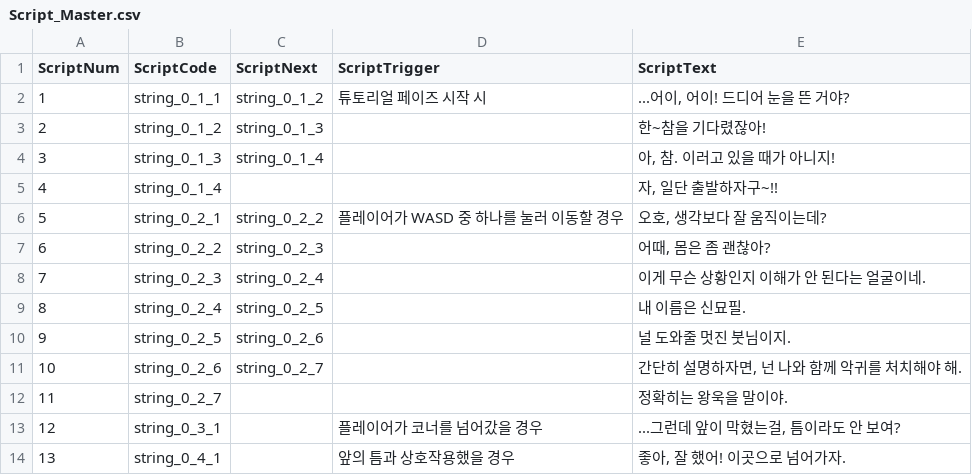
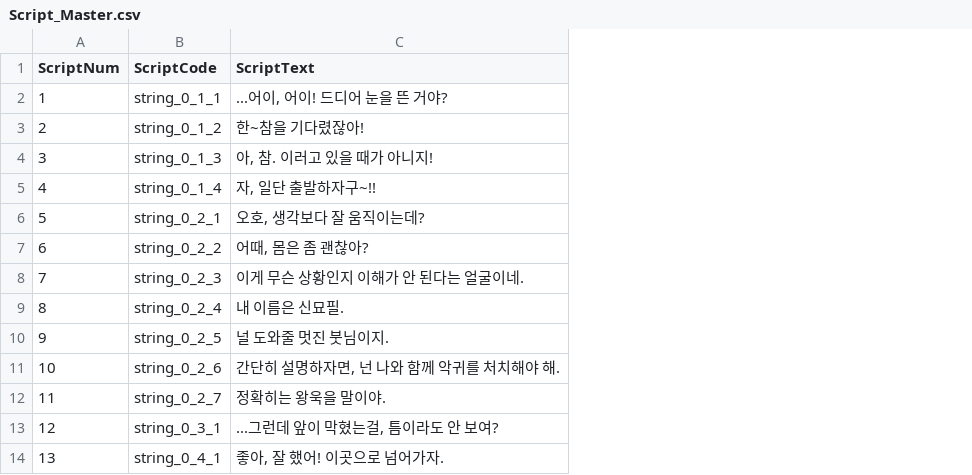
Before and after one commit to hwi-middle/2023XR-GorillaJiphyunjeon, a CSV file: Content/_GorillaJiphyunjeon/DataTable/ScriptMasterDataTable/Script_Master.csv, drawn as a sheet; only a part is shown; the diff names each change by its address in the sheet, - before the commit and + after, or states it on an @@ line.

```diff
--- a/Content/_GorillaJiphyunjeon/DataTable/ScriptMasterDataTable/Script_Master.csv
+++ b/Content/_GorillaJiphyunjeon/DataTable/ScriptMasterDataTable/Script_Master.csv
-column C (ScriptNext), rows 2-11: string_0_1_2 | string_0_1_3 | string_0_1_4 |  | string_0_2_2 | string_0_2_3 | string_0_2_4 | string_0_2_5 | string_0_2_6 | string_0_2_7
-column D (ScriptTrigger), rows 2-14: 튜토리얼 페이즈 시작 시 |  |  |  | 플레이어가 WASD 중 하나를 눌러 이동할 경우 |  |  |  |  |  |  | 플레이어가 코너를 넘어갔을 경우 | 앞의 틈과 상호작용했을 경우
```
Also changed, not shown: 5 other files.
